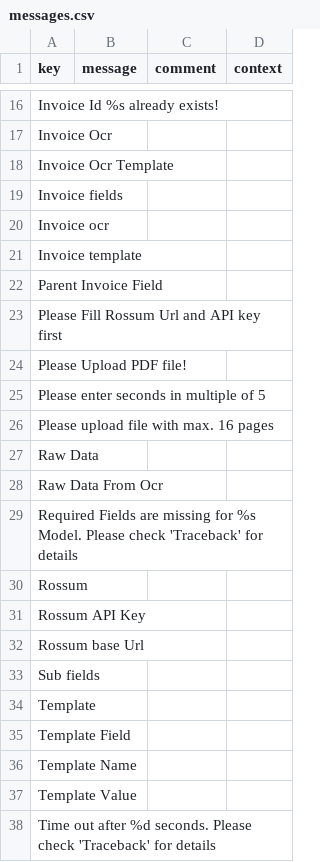
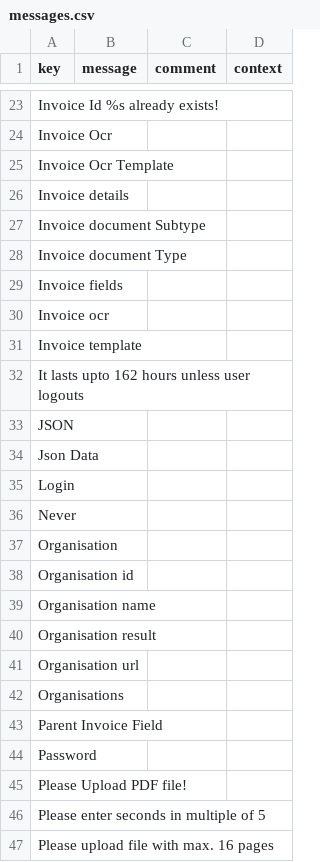
Before and after one commit to axelor/axelor-addons, a CSV file: axelor-rossum/src/main/resources/i18n/messages.csv, drawn as a sheet; only a part is shown, gaps mark what is left out; the shorter side is filled out with more unchanged rows; the diff covers the shown part only.

Commit message:
Feature RM#17930 - Update Axelor Rossum with new updates of API

```diff
--- a/axelor-rossum/src/main/resources/i18n/messages.csv
+++ b/axelor-rossum/src/main/resources/i18n/messages.csv
@@ -18,2 +25,5 @@
 "Invoice Ocr Template",,,
+"Invoice details",,,
+"Invoice document Subtype",,,
+"Invoice document Type",,,
 "Invoice fields",,,
@@ -21,4 +31,15 @@
 "Invoice template",,,
+"It lasts upto 162 hours unless user logouts",,,
+"JSON",,,
+"Json Data",,,
+"Login",,,
+"Never",,,
+"Organisation",,,
+"Organisation id",,,
+"Organisation name",,,
+"Organisation result",,,
+"Organisation url",,,
+"Organisations",,,
 "Parent Invoice Field",,,
-"Please Fill Rossum Url and API key first",,,
+"Password",,,
 "Please Upload PDF file!",,,
```
Also changed, not shown: 35 added rows elsewhere in this file, axelor-rossum/src/main/resources/i18n/messages_en.csv, axelor-rossum/src/main/resources/i18n/messages_fr.csv, 43 other files.
